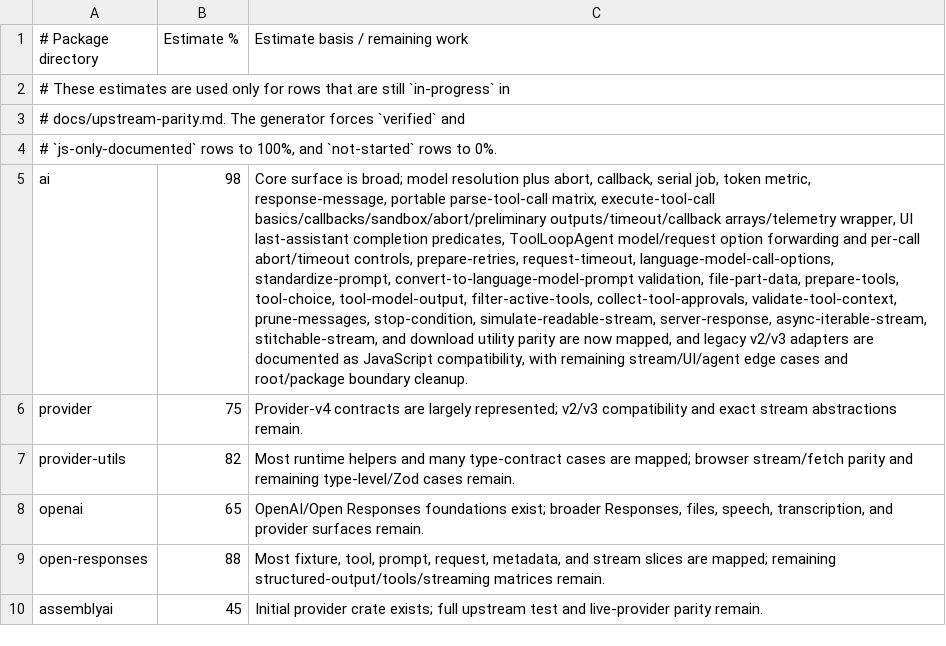
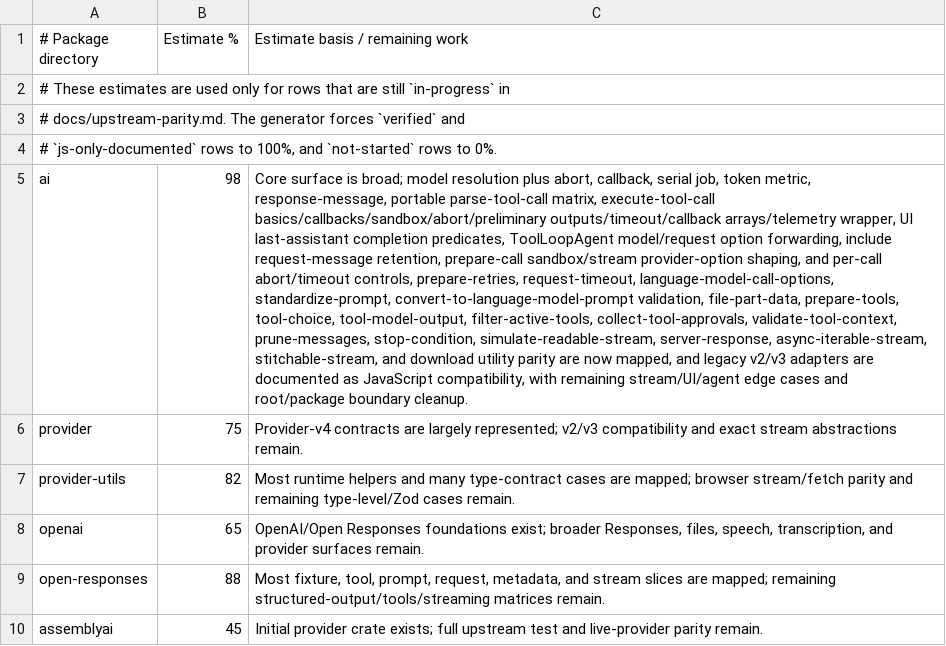
Before and after one commit to andymac4182/ai-sdk-rust, a TSV file: docs/package-progress-estimates.tsv, drawn as a sheet; only a part is shown; the diff names each change by its address in the sheet, - before the commit and + after, or states it on an @@ line.

Commit message:
Add ToolLoopAgent include prepare-call parity

```diff
--- a/docs/package-progress-estimates.tsv
+++ b/docs/package-progress-estimates.tsv
-C5 (Estimate basis / remaining work): …model/request option forwarding and per-call…
+C5 (Estimate basis / remaining work): …model/request option forwarding, include request-message retention, prepare-call sandbox/stream provider-option shaping, and per-call…
```
Also changed, not shown: 2 other files.
